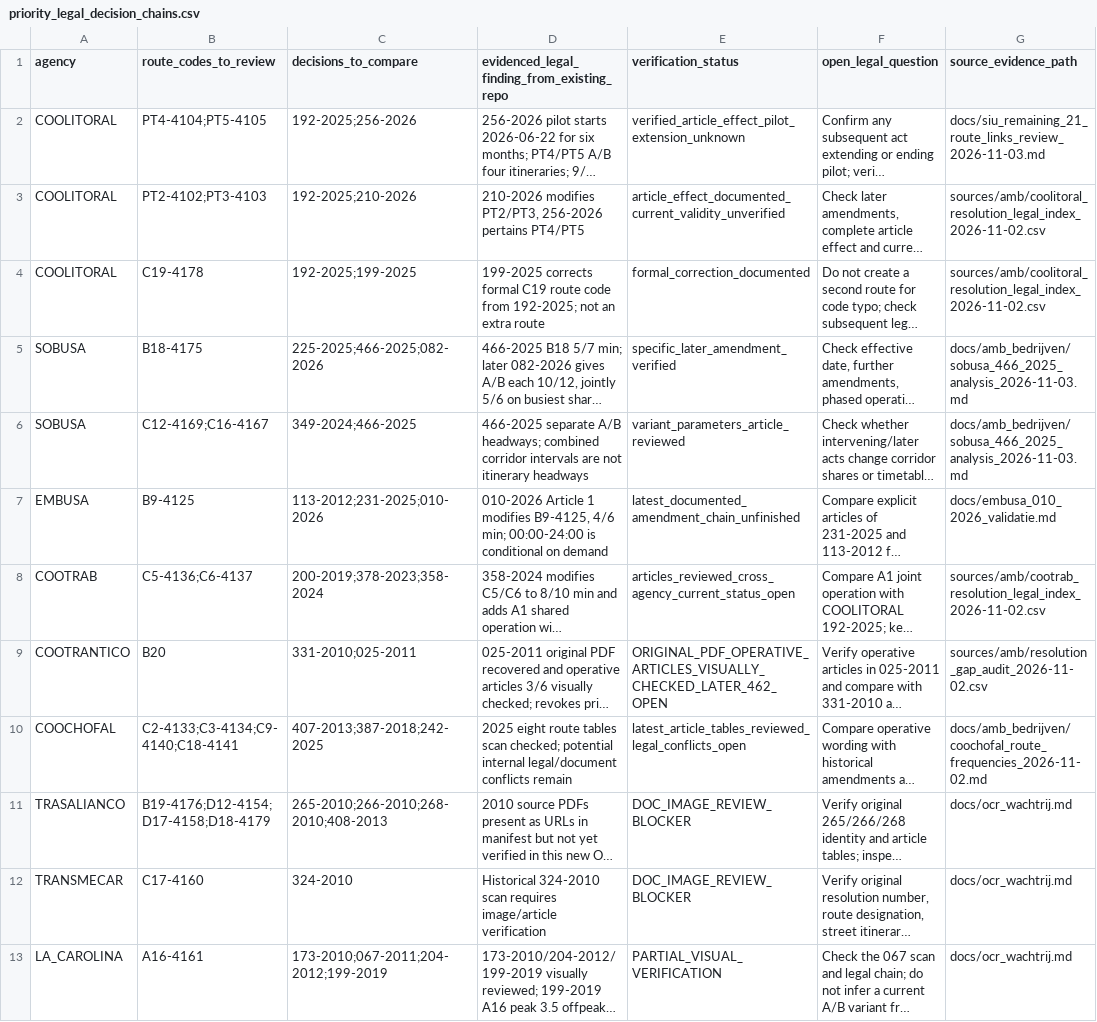
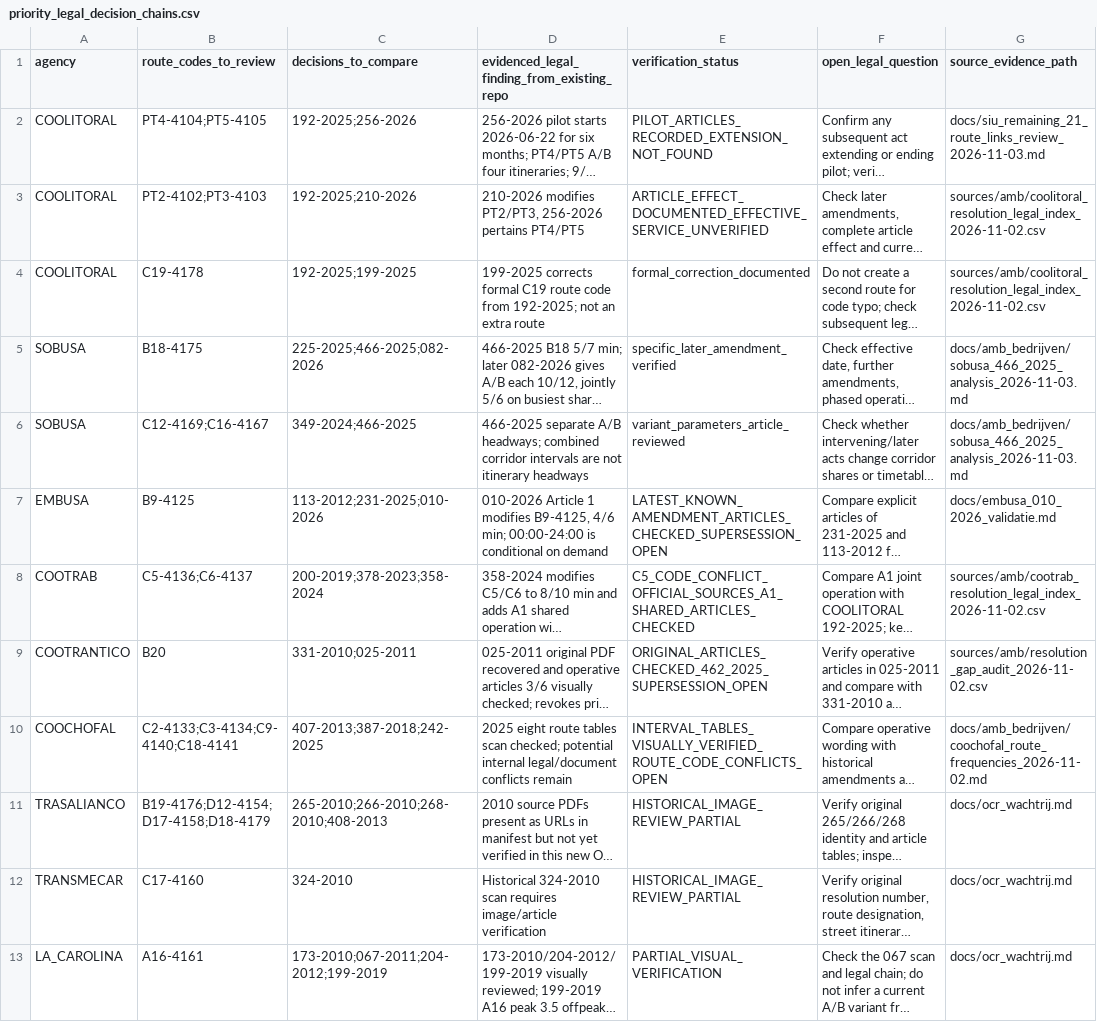
Before and after one commit to ColombiaTransit/gtfs-barranquilla-urbanas, a CSV file: sources/amb/legal_validity_ocr_review/priority_legal_decision_chains.csv, drawn as a sheet; only a part is shown; long unchanged cells end in …; the diff names each change by its address in the sheet, - before the commit and + after, or states it on an @@ line.

Commit message:
chore: update legal chain status labels after AMB crosscheck; retain unresolved supersession flags

```diff
--- a/sources/amb/legal_validity_ocr_review/priority_legal_decision_chains.csv
+++ b/sources/amb/legal_validity_ocr_review/priority_legal_decision_chains.csv
-E2 (verification_status): verified_article_effect_pilot_extension_unknown
+E2 (verification_status): PILOT_ARTICLES_RECORDED_EXTENSION_NOT_FOUND
-E3 (verification_status): article_effect_documented_current_validity_unverified
+E3 (verification_status): ARTICLE_EFFECT_DOCUMENTED_EFFECTIVE_SERVICE_UNVERIFIED
-E7 (verification_status): latest_documented_amendment_chain_unfinished
+E7 (verification_status): LATEST_KNOWN_AMENDMENT_ARTICLES_CHECKED_SUPERSESSION_OPEN
-E8 (verification_status): articles_reviewed_cross_agency_current_status_open
+E8 (verification_status): C5_CODE_CONFLICT_OFFICIAL_SOURCES_A1_SHARED_ARTICLES_CHECKED
-E9 (verification_status): ORIGINAL_PDF_OPERATIVE_ARTICLES_VISUALLY_CHECKED_LATER_462_OPEN
+E9 (verification_status): ORIGINAL_ARTICLES_CHECKED_462_2025_SUPERSESSION_OPEN
-E10 (verification_status): latest_article_tables_reviewed_legal_conflicts_open
+E10 (verification_status): INTERVAL_TABLES_VISUALLY_VERIFIED_ROUTE_CODE_CONFLICTS_OPEN
-E11:E12 (verification_status): DOC_IMAGE_REVIEW_BLOCKER
+E11:E12 (verification_status): HISTORICAL_IMAGE_REVIEW_PARTIAL
```
